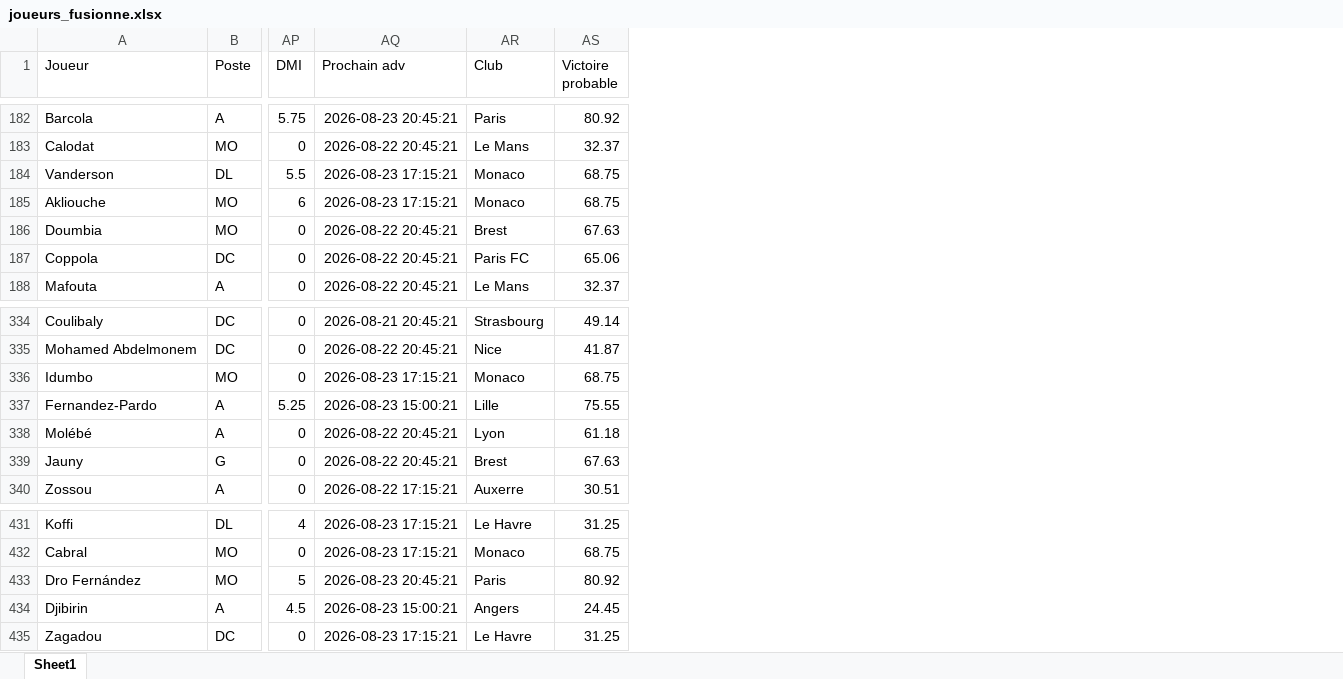
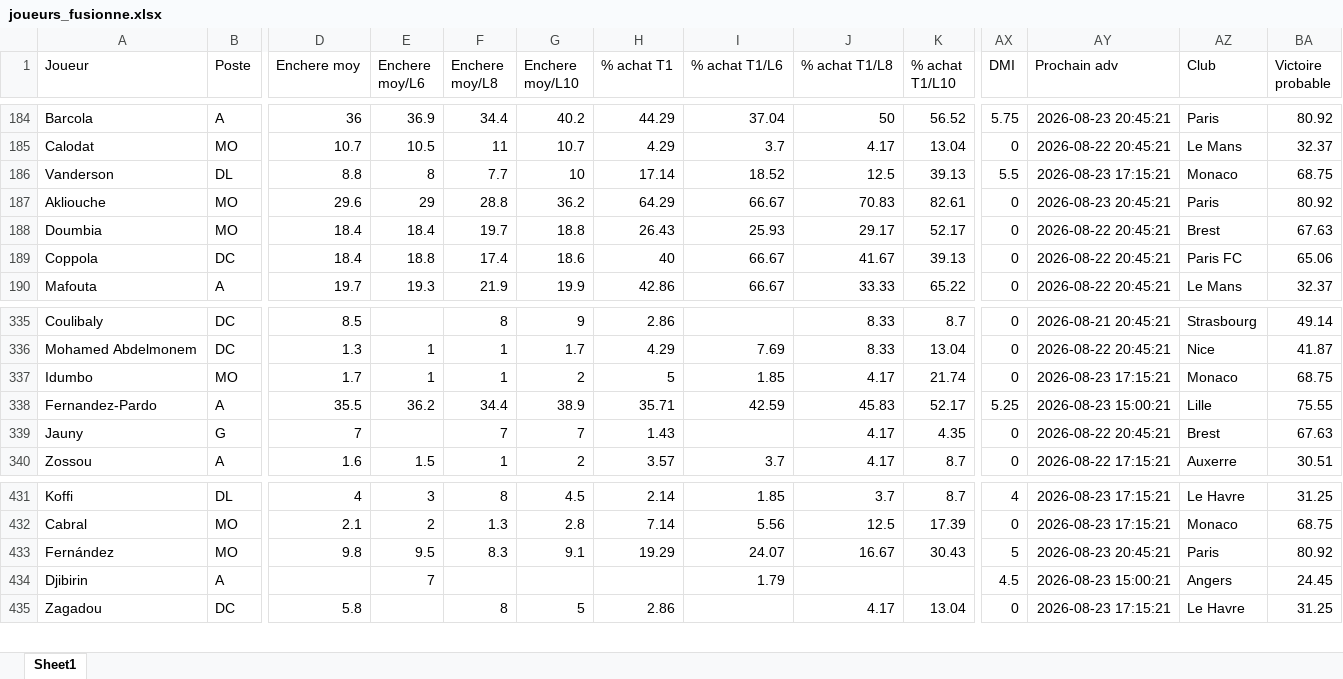
Before and after one commit to angryman63/maestro-tactico, an Excel workbook: joueurs_fusionne.xlsx, sheet Sheet1, drawn as a sheet; only a part is shown, gaps mark what is left out; values as stored, in another font and other column widths than the file's, no borders; removed rows and columns are numbered as before the commit, all else as after; rows hold the shown columns only; the diff covers the shown part only; the diff names each change by its address in the sheet, - before the commit and + after, or states it on an @@ line.

```diff
--- a/joueurs_fusionne.xlsx (sheet Sheet1)
+++ b/joueurs_fusionne.xlsx (sheet Sheet1)
+column D (Enchere moy), rows 184-190: 36 | 10.7 | 8.8 | 29.6 | 18.4 | 18.4 | 19.7; rows 335-340: 8.5 | 1.3 | 1.7 | 35.5 | 7 | 1.6; rows 431-435: 4 | 2.1 | 9.8 |  | 5.8
+column E (Enchere moy/L6), rows 184-190: 36.9 | 10.5 | 8 | 29 | 18.4 | 18.8 | 19.3; rows 336-340: 1 | 1 | 36.2 |  | 1.5; rows 431-434: 3 | 2 | 9.5 | 7
+column F (Enchere moy/L8), rows 184-190: 34.4 | 11 | 7.7 | 28.8 | 19.7 | 17.4 | 21.9; rows 335-340: 8 | 1 | 1 | 34.4 | 7 | 1; rows 431-435: 8 | 1.3 | 8.3 |  | 8
+column G (Enchere moy/L10), rows 184-190: 40.2 | 10.7 | 10 | 36.2 | 18.8 | 18.6 | 19.9; rows 335-340: 9 | 1.7 | 2 | 38.9 | 7 | 2; rows 431-435: 4.5 | 2.8 | 9.1 |  | 5
+column H (% achat T1), rows 184-190: 44.29 | 4.29 | 17.14 | 64.29 | 26.43 | 40 | 42.86; rows 335-340: 2.86 | 4.29 | 5 | 35.71 | 1.43 | 3.57; rows 431-435: 2.14 | 7.14 | 19.29 |  | 2.86
+column I (% achat T1/L6), rows 184-190: 37.04 | 3.7 | 18.52 | 66.67 | 25.93 | 66.67 | 66.67; rows 336-340: 7.69 | 1.85 | 42.59 |  | 3.7; rows 431-434: 1.85 | 5.56 | 24.07 | 1.79
+column J (% achat T1/L8), rows 184-190: 50 | 4.17 | 12.5 | 70.83 | 29.17 | 41.67 | 33.33; rows 335-340: 8.33 | 8.33 | 4.17 | 45.83 | 4.17 | 4.17; rows 431-435: 3.7 | 12.5 | 16.67 |  | 4.17
+column K (% achat T1/L10), rows 184-190: 56.52 | 13.04 | 39.13 | 82.61 | 52.17 | 39.13 | 65.22; rows 335-340: 8.7 | 13.04 | 21.74 | 52.17 | 4.35 | 8.7; rows 431-435: 8.7 | 17.39 | 30.43 |  | 13.04
-AX187 (DMI): 6
+AX187 (DMI): 0
-AY187 (Prochain adv): 2026-08-23 17:15:21
+AY187 (Prochain adv): 2026-08-23 20:45:21
-AZ187 (Club): Monaco
+AZ187 (Club): Paris
-BA187 (Victoire probable): 68.75
+BA187 (Victoire probable): 80.92
-row 338: Molébé | A | 0 | 2026-08-22 20:45:21 | Lyon | 61.18
-A433 (Joueur): Dro Fernández
+A433 (Joueur): Fernández
```
Also changed, not shown: 14 added rows, 4 removed rows and 1 edited cell elsewhere in this sheet, L1Joueurs26-27.xlsx, 2 other files.
